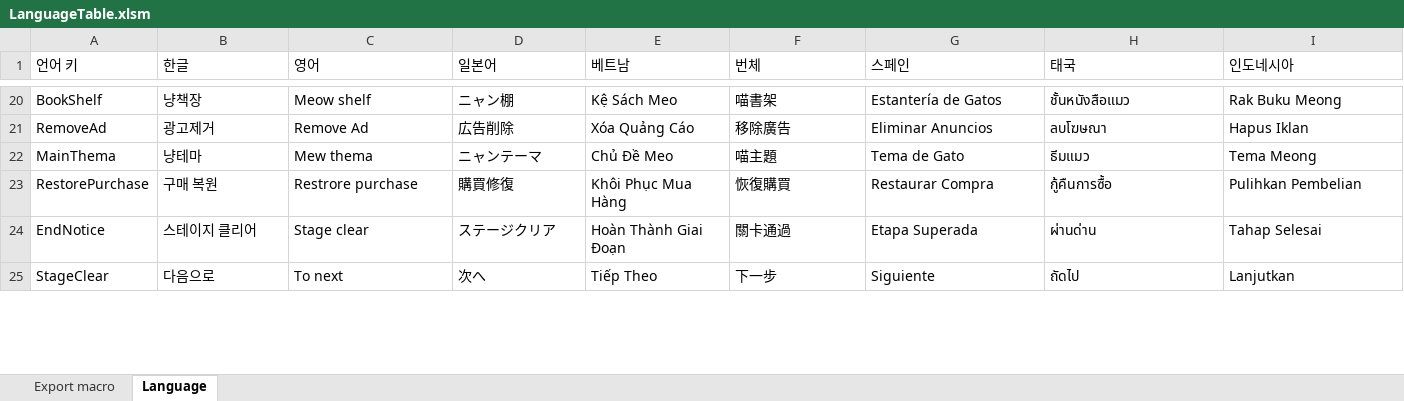
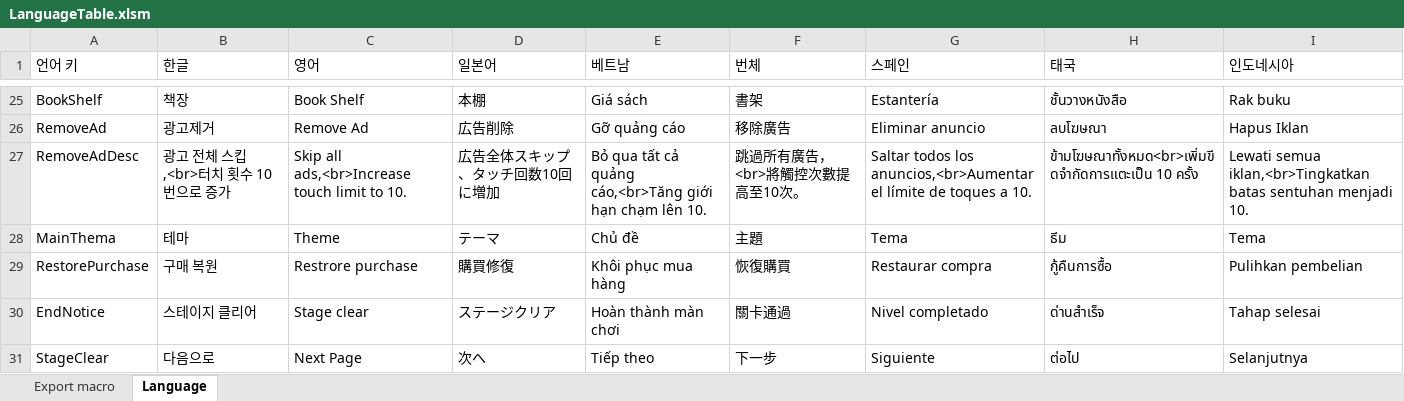
Before and after one commit to mongsul/hidden_Game, an Excel workbook: ClientTable/LanguageTable.xlsm, sheet Language, drawn as a sheet; only a part is shown, gaps mark what is left out; values as stored, in another font and other column widths than the file's, no cell formats; addresses are those after the commit; the diff covers the shown part only; the diff names each change by its address in the sheet, - before the commit and + after, or states it on an @@ line.

```diff
--- a/ClientTable/LanguageTable.xlsm (sheet Language)
+++ b/ClientTable/LanguageTable.xlsm (sheet Language)
-B25 (한글): 냥책장
+B25 (한글): 책장
-C25 (영어): Meow shelf
+C25 (영어): Book Shelf
-D25 (일본어): ニャン棚
+D25 (일본어): 本棚
-E25 (베트남): Kệ Sách Meo
+E25 (베트남): Giá sách
-F25 (번체): 喵書架
+F25 (번체): 書架
-G25 (스페인): Estantería de Gatos
+G25 (스페인): Estantería
-H25 (태국): ชั้นหนังสือแมว
+H25 (태국): ชั้นวางหนังสือ
-I25 (인도네시아): Rak Buku Meong
+I25 (인도네시아): Rak buku
-E26 (베트남): Xóa Quảng Cáo
+E26 (베트남): Gỡ quảng cáo
-G26 (스페인): Eliminar Anuncios
+G26 (스페인): Eliminar anuncio
+row 27: RemoveAdDesc | 광고 전체 스킵,<br>터치 횟수 10번으로 증가 | Skip all ads,<br>Increase touch limit to 10. | 広告全体スキップ、タッチ回数10回に増加 | Bỏ qua tất cả quảng cáo,<br>Tăng giới hạn chạm lên 10. | 跳過所有廣告，<br>將觸控次數提高至10次。 | Saltar todos los anuncios,<br>Aumentar el límite de toques a 10. | ข้ามโฆษณาทั้งหมด<br>เพิ่มขีดจำกัดการแตะเป็น 10 ครั้ง | Lewati semua iklan,<br>Tingkatkan batas sentuhan menjadi 10.
-B28 (한글): 냥테마
+B28 (한글): 테마
-C28 (영어): Mew thema
+C28 (영어): Theme
-D28 (일본어): ニャンテーマ
+D28 (일본어): テーマ
-E28 (베트남): Chủ Đề Meo
+E28 (베트남): Chủ đề
-F28 (번체): 喵主題
+F28 (번체): 主題
-G28 (스페인): Tema de Gato
+G28 (스페인): Tema
-H28 (태국): ธีมแมว
+H28 (태국): ธีม
-I28 (인도네시아): Tema Meong
+I28 (인도네시아): Tema
-E29 (베트남): Khôi Phục Mua Hàng
+E29 (베트남): Khôi phục mua hàng
-G29 (스페인): Restaurar Compra
+G29 (스페인): Restaurar compra
-I29 (인도네시아): Pulihkan Pembelian
+I29 (인도네시아): Pulihkan pembelian
-E30 (베트남): Hoàn Thành Giai Đoạn
+E30 (베트남): Hoàn thành màn chơi
-G30 (스페인): Etapa Superada
+G30 (스페인): Nivel completado
-H30 (태국): ผ่านด่าน
+H30 (태국): ด่านสำเร็จ
-I30 (인도네시아): Tahap Selesai
+I30 (인도네시아): Tahap selesai
-C31 (영어): To next
+C31 (영어): Next Page
-E31 (베트남): Tiếp Theo
+E31 (베트남): Tiếp theo
-H31 (태국): ถัดไป
+H31 (태국): ต่อไป
-I31 (인도네시아): Lanjutkan
+I31 (인도네시아): Selanjutnya
```
Also changed, not shown: 7 added rows and 218 edited cells elsewhere in this sheet, cell formats, ClientTable/ClientTable.xlsm, 53 other files.
